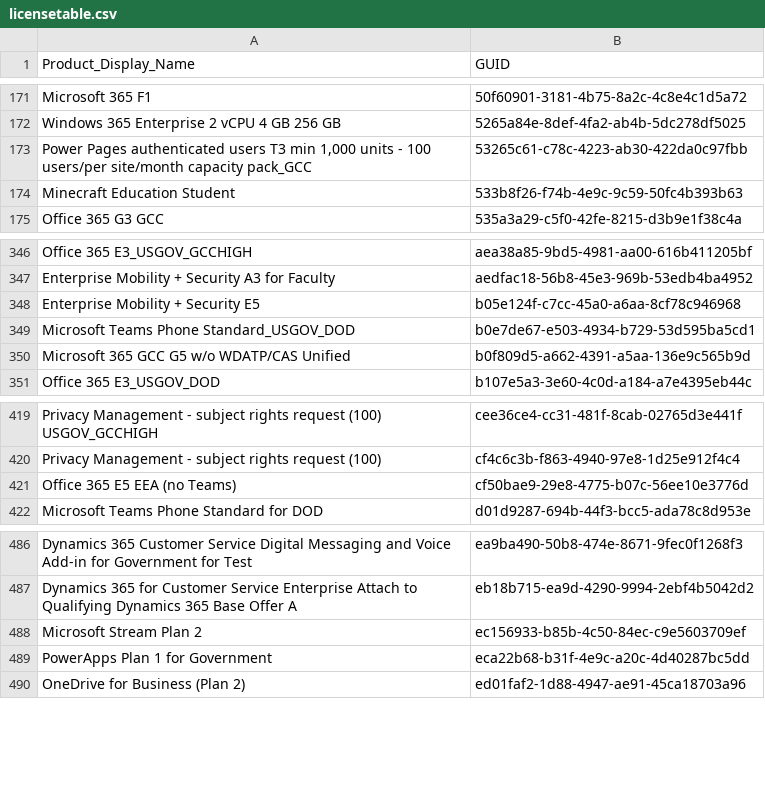
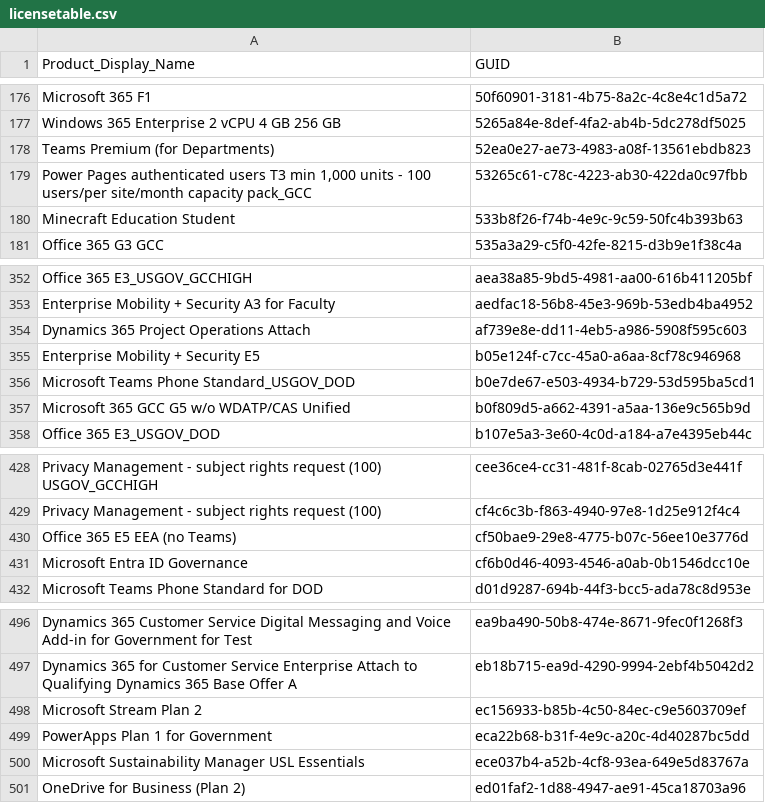
Before and after one commit to rvdwegen/vdwegen-api, a CSV file: licensetable.csv, drawn as a sheet; only a part is shown, gaps mark what is left out; the diff covers the shown part only.

```diff
--- a/licensetable.csv
+++ b/licensetable.csv
@@ -172,2 +177,3 @@
 "Windows 365 Enterprise 2 vCPU 4 GB 256 GB","5265a84e-8def-4fa2-ab4b-5dc278df5025"
+"Teams Premium (for Departments)","52ea0e27-ae73-4983-a08f-13561ebdb823"
 "Power Pages authenticated users T3 min 1,000 units - 100 users/per site/month capacity pack_GCC","53265c61-c78c-4223-ab30-422da0c97fbb"
@@ -347,2 +353,3 @@
 "Enterprise Mobility + Security A3 for Faculty","aedfac18-56b8-45e3-969b-53edb4ba4952"
+"Dynamics 365 Project Operations Attach","af739e8e-dd11-4eb5-a986-5908f595c603"
 "Enterprise Mobility + Security E5","b05e124f-c7cc-45a0-a6aa-8cf78c946968"
@@ -421,2 +430,3 @@
 "Office 365 E5 EEA (no Teams)","cf50bae9-29e8-4775-b07c-56ee10e3776d"
+"Microsoft Entra ID Governance","cf6b0d46-4093-4546-a0ab-0b1546dcc10e"
 "Microsoft Teams Phone Standard for DOD","d01d9287-694b-44f3-bcc5-ada78c8d953e"
@@ -489,2 +499,3 @@
 "PowerApps Plan 1 for Government","eca22b68-b31f-4e9c-a20c-4d40287bc5dd"
+"Microsoft Sustainability Manager USL Essentials","ece037b4-a52b-4cf8-93ea-649e5d83767a"
 "OneDrive for Business (Plan 2)","ed01faf2-1d88-4947-ae91-45ca18703a96"
```
Also changed, not shown: 7 added rows elsewhere in this file.
